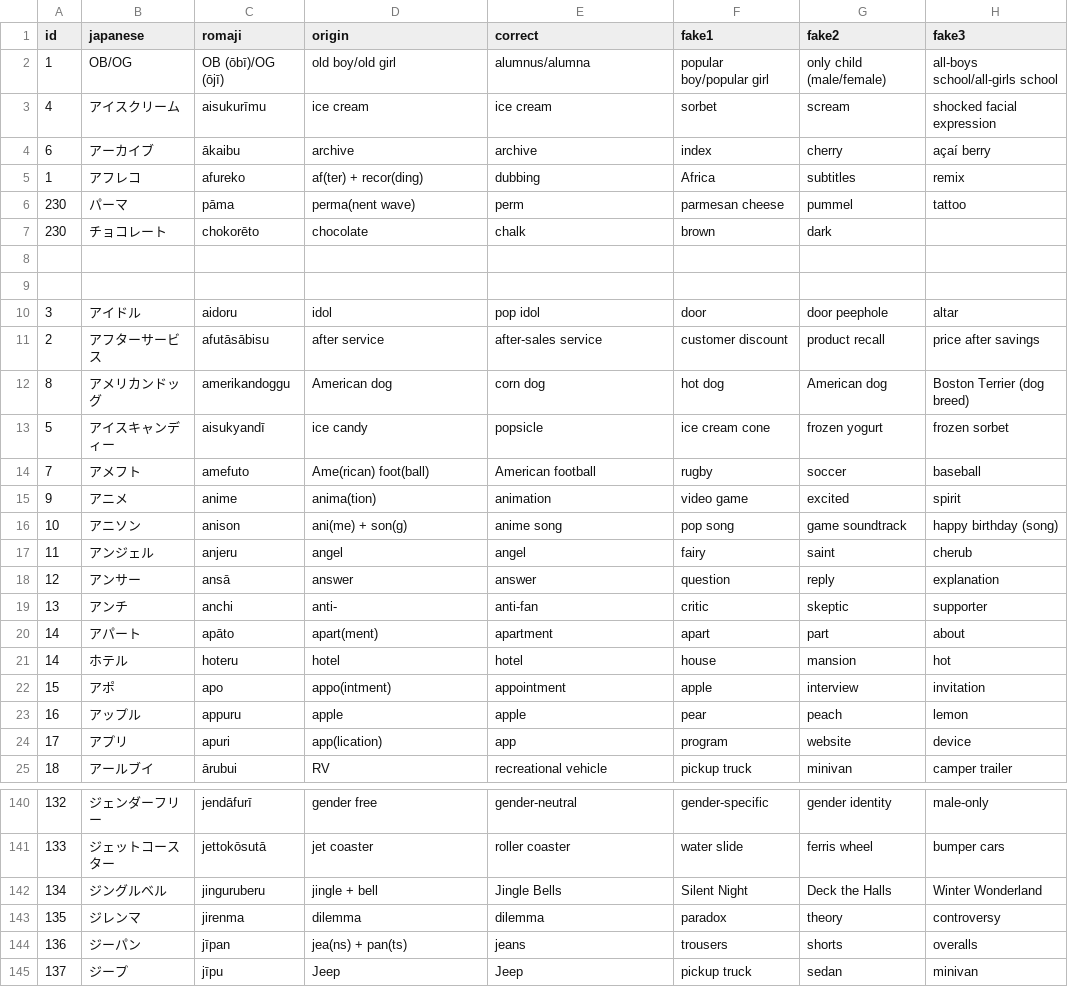
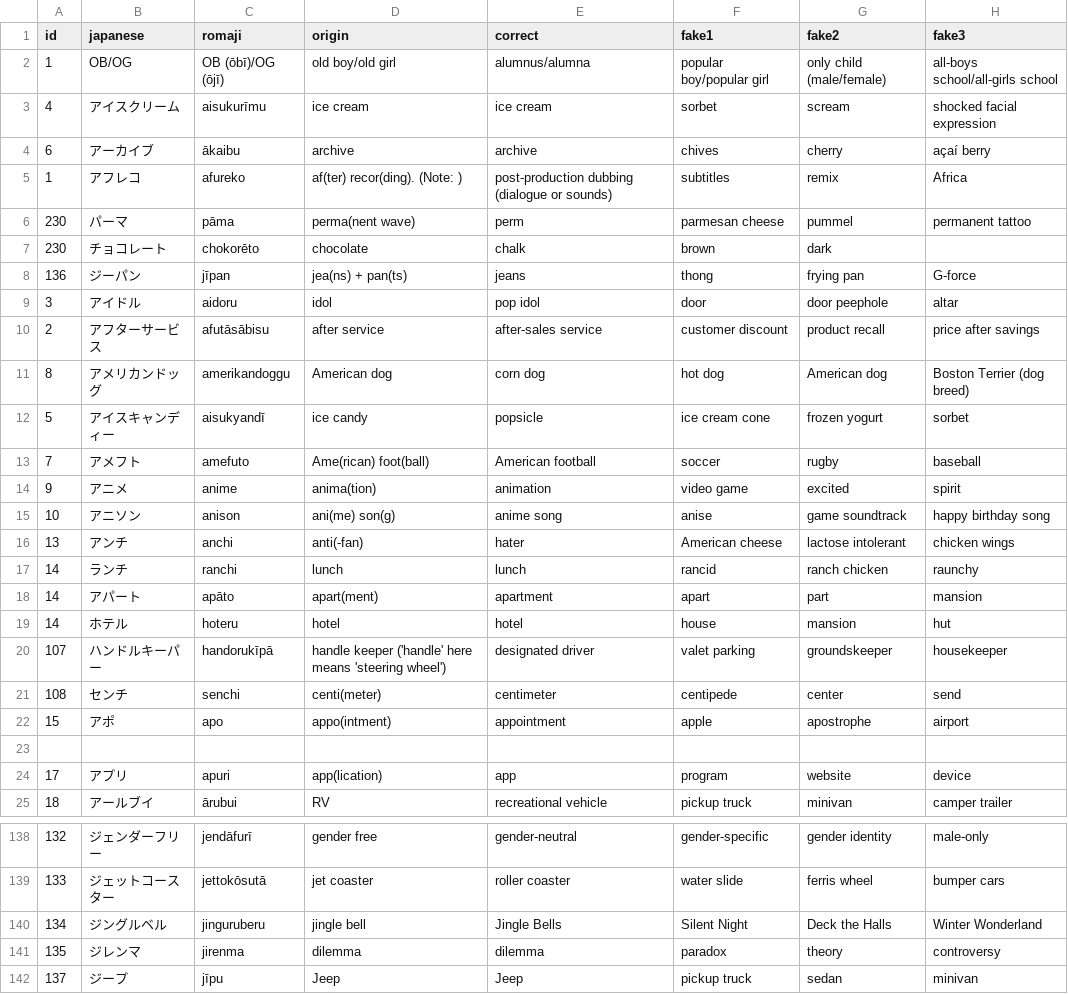
Before and after one commit to franzutermohlen/gairaigo_guess, a CSV file: public/english_gairaigo_and_wasei_eigo_terms.csv, drawn as a sheet; only a part is shown, gaps mark what is left out; the diff covers the shown part only.

```diff
--- a/public/english_gairaigo_and_wasei_eigo_terms.csv
+++ b/public/english_gairaigo_and_wasei_eigo_terms.csv
@@ -3,8 +3,7 @@ id,japanese,romaji,origin,correct,fake1,fake2,fake3
 4,アイスクリーム,aisukurīmu,ice cream,ice cream,sorbet,scream,shocked facial expression
-6,アーカイブ,ākaibu,archive,archive,index,cherry,açaí berry
-1,アフレコ,afureko,af(ter) + recor(ding),dubbing,Africa,subtitles,remix
-230,パーマ,pāma,perma(nent wave),perm,parmesan cheese,pummel,tattoo
+6,アーカイブ,ākaibu,archive,archive,chives,cherry,açaí berry
+1,アフレコ,afureko,af(ter) recor(ding). (Note: ),post-production dubbing (dialogue or sounds),subtitles,remix,Africa
+230,パーマ,pāma,perma(nent wave),perm,parmesan cheese,pummel,permanent tattoo
 230,チョコレート,chokorēto,chocolate,chalk,brown,dark
-
-
+136,ジーパン,jīpan,jea(ns) + pan(ts),jeans,thong,frying pan,G-force
 3,アイドル,aidoru,idol,pop idol,door,door peephole,altar
@@ -12,13 +11,14 @@ id,japanese,romaji,origin,correct,fake1,fake2,fake3
 8,アメリカンドッグ,amerikandoggu,American dog,corn dog,hot dog,American dog,Boston Terrier (dog breed)
-5,アイスキャンディー,aisukyandī,ice candy,popsicle,ice cream cone,frozen yogurt,frozen sorbet
-7,アメフト,amefuto,Ame(rican) foot(ball),American football,rugby,soccer,baseball
+5,アイスキャンディー,aisukyandī,ice candy,popsicle,ice cream cone,frozen yogurt,sorbet
+7,アメフト,amefuto,Ame(rican) foot(ball),American football,soccer,rugby,baseball
 9,アニメ,anime,anima(tion),animation,video game,excited,spirit
-10,アニソン,anison,ani(me) + son(g),anime song,pop song,game soundtrack,happy birthday (song)
-11,アンジェル,anjeru,angel,angel,fairy,saint,cherub
-12,アンサー,ansā,answer,answer,question,reply,explanation
-13,アンチ,anchi,anti-,anti-fan,critic,skeptic,supporter
-14,アパート,apāto,apart(ment),apartment,apart,part,about
-14,ホテル,hoteru,hotel,hotel,house,mansion,hot
-15,アポ,apo,appo(intment),appointment,apple,interview,invitation
-16,アップル,appuru,apple,apple,pear,peach,lemon
+10,アニソン,anison,ani(me) son(g),anime song,anise,game soundtrack,happy birthday song
+13,アンチ,anchi,anti(-fan),hater,American cheese,lactose intolerant,chicken wings
+14,ランチ,ranchi,lunch,lunch,rancid,ranch chicken,raunchy
+14,アパート,apāto,apart(ment),apartment,apart,part,mansion
+14,ホテル,hoteru,hotel,hotel,house,mansion,hut
+107,ハンドルキーパー,handorukīpā,handle keeper ('handle' here means 'steering wheel'),designated driver,valet parking,groundskeeper,housekeeper
+108,センチ,senchi,centi(meter),centimeter,centipede,center,send
+15,アポ,apo,appo(intment),appointment,apple,apostrophe,airport
+
 17,アプリ,apuri,app(lication),app,program,website,device
@@ -141,5 +139,4 @@ id,japanese,romaji,origin,correct,fake1,fake2,fake3
 133,ジェットコースター,jettokōsutā,jet coaster,roller coaster,water slide,ferris wheel,bumper cars
-134,ジングルベル,jinguruberu,jingle + bell,Jingle Bells,Silent Night,Deck the Halls,Winter Wonderland
+134,ジングルベル,jinguruberu,jingle bell,Jingle Bells,Silent Night,Deck the Halls,Winter Wonderland
 135,ジレンマ,jirenma,dilemma,dilemma,paradox,theory,controversy
-136,ジーパン,jīpan,jea(ns) + pan(ts),jeans,trousers,shorts,overalls
 137,ジープ,jīpu,Jeep,Jeep,pickup truck,sedan,minivan
```
Also changed, not shown: 2 removed rows and 8 edited cells elsewhere in this file, 7 other files.
